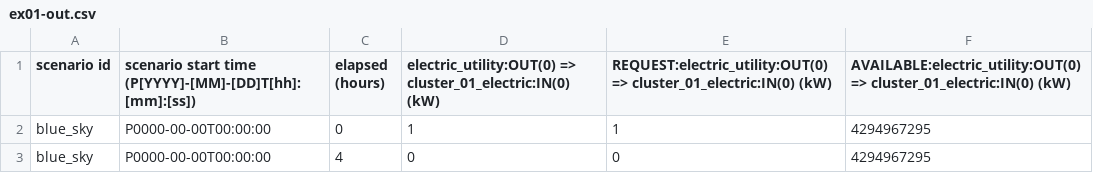
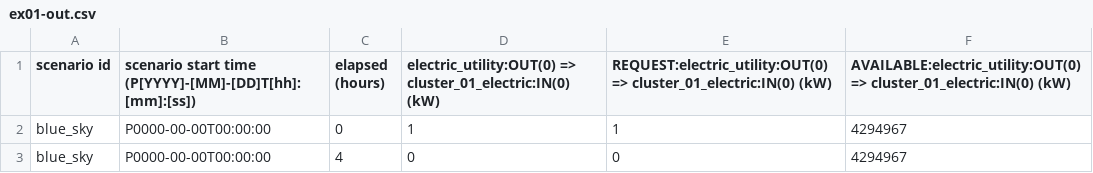
Before and after one commit to bigladder/erin, a CSV file: docs/erin_next_examples/ex01-out.csv, drawn as a sheet.

```diff
--- a/docs/erin_next_examples/ex01-out.csv
+++ b/docs/erin_next_examples/ex01-out.csv
@@ -1,3 +1,3 @@
 scenario id,scenario start time (P[YYYY]-[MM]-[DD]T[hh]:[mm]:[ss]),elapsed (hours),electric_utility:OUT(0) => cluster_01_electric:IN(0) (kW),REQUEST:electric_utility:OUT(0) => cluster_01_electric:IN(0) (kW),AVAILABLE:electric_utility:OUT(0) => cluster_01_electric:IN(0) (kW)
-blue_sky,P0000-00-00T00:00:00,0,1,1,4294967295
-blue_sky,P0000-00-00T00:00:00,4,0,0,4294967295
+blue_sky,P0000-00-00T00:00:00,0,1,1,4294967
+blue_sky,P0000-00-00T00:00:00,4,0,0,4294967
```
Also changed, not shown: docs/erin_next_examples/ex03-out.csv, docs/erin_next_examples/ex04-out.csv, 20 other files.
